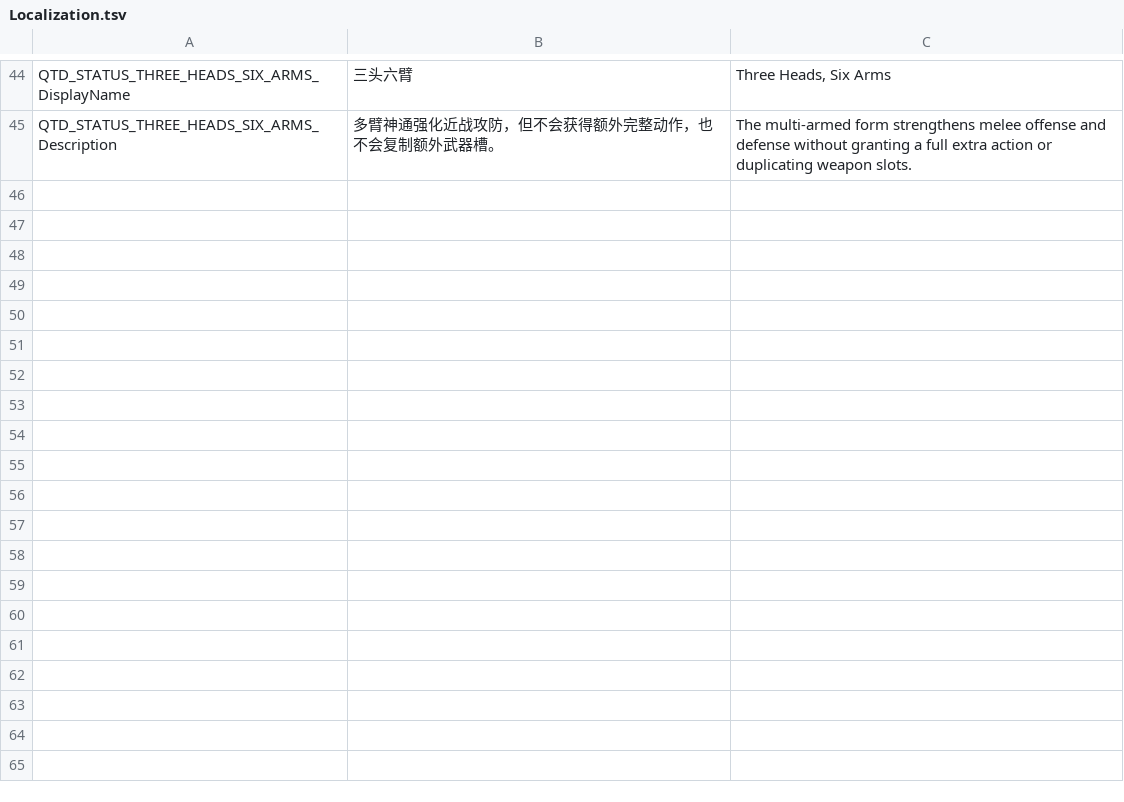
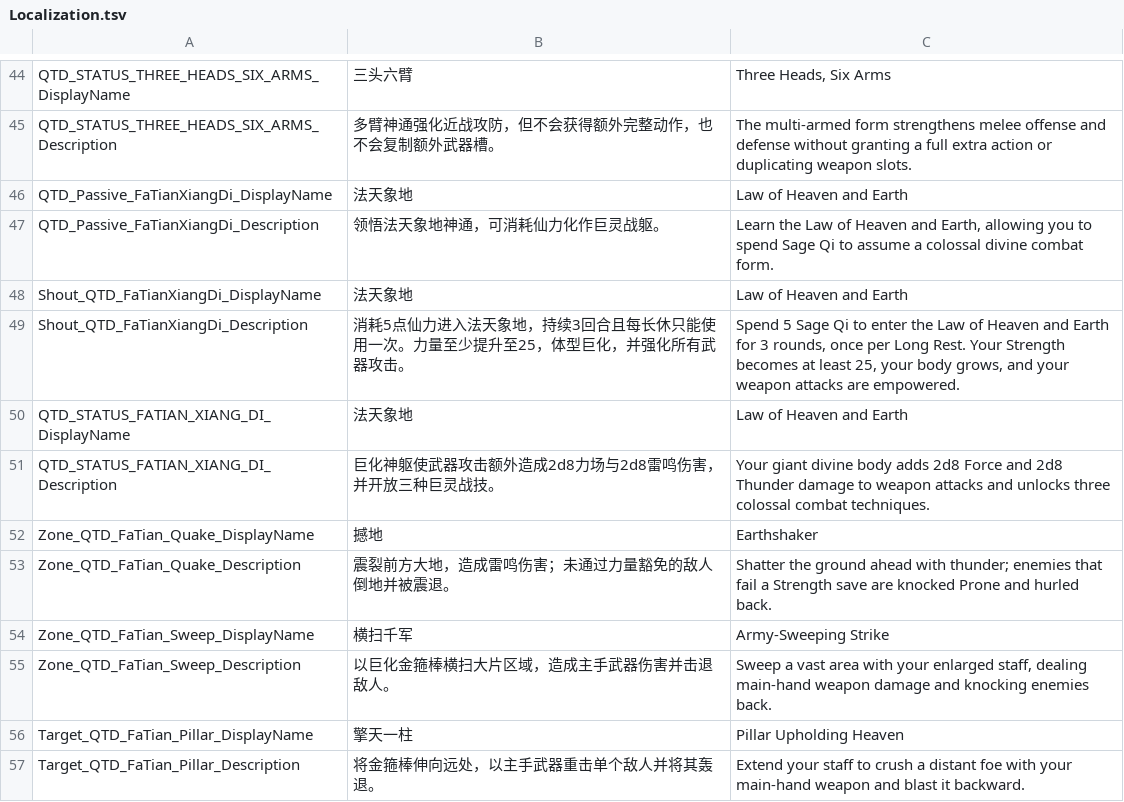
Before and after one commit to welcomelwd/bg3-qitian-dasheng, a TSV file: src/stats/Localization.tsv, drawn as a sheet; only a part is shown, gaps mark what is left out; the diff names each change by its address in the sheet, - before the commit and + after, or states it on an @@ line.

Commit message:
feat: add Fa Tian Xiang Di localization

```diff
--- a/src/stats/Localization.tsv
+++ b/src/stats/Localization.tsv
+row 46: QTD_Passive_FaTianXiangDi_DisplayName | 法天象地 | Law of Heaven and Earth
+row 47: QTD_Passive_FaTianXiangDi_Description | 领悟法天象地神通，可消耗仙力化作巨灵战躯。 | Learn the Law of Heaven and Earth, allowing you to spend Sage Qi to assume a colossal divine combat form.
+row 48: Shout_QTD_FaTianXiangDi_DisplayName | 法天象地 | Law of Heaven and Earth
+row 49: Shout_QTD_FaTianXiangDi_Description | 消耗5点仙力进入法天象地，持续3回合且每长休只能使用一次。力量至少提升至25，体型巨化，并强化所有武器攻击。 | Spend 5 Sage Qi to enter the Law of Heaven and Earth for 3 rounds, once per Long Rest. Your Strength becomes at least 25, your body grows, and your weapon attacks are empowered.
+row 50: QTD_STATUS_FATIAN_XIANG_DI_DisplayName | 法天象地 | Law of Heaven and Earth
+row 51: QTD_STATUS_FATIAN_XIANG_DI_Description | 巨化神躯使武器攻击额外造成2d8力场与2d8雷鸣伤害，并开放三种巨灵战技。 | Your giant divine body adds 2d8 Force and 2d8 Thunder damage to weapon attacks and unlocks three colossal combat techniques.
+row 52: Zone_QTD_FaTian_Quake_DisplayName | 撼地 | Earthshaker
+row 53: Zone_QTD_FaTian_Quake_Description | 震裂前方大地，造成雷鸣伤害；未通过力量豁免的敌人倒地并被震退。 | Shatter the ground ahead with thunder; enemies that fail a Strength save are knocked Prone and hurled back.
+row 54: Zone_QTD_FaTian_Sweep_DisplayName | 横扫千军 | Army-Sweeping Strike
+row 55: Zone_QTD_FaTian_Sweep_Description | 以巨化金箍棒横扫大片区域，造成主手武器伤害并击退敌人。 | Sweep a vast area with your enlarged staff, dealing main-hand weapon damage and knocking enemies back.
+row 56: Target_QTD_FaTian_Pillar_DisplayName | 擎天一柱 | Pillar Upholding Heaven
+row 57: Target_QTD_FaTian_Pillar_Description | 将金箍棒伸向远处，以主手武器重击单个敌人并将其轰退。 | Extend your staff to crush a distant foe with your main-hand weapon and blast it backward.
```
